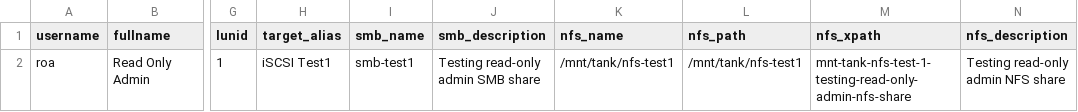
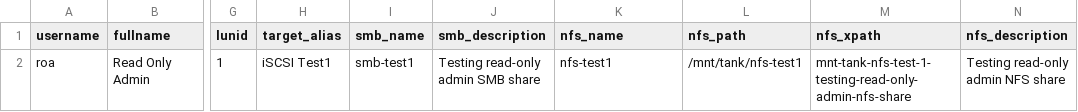
Before and after one commit to truenas/ScaleAutomation, a CSV file: test_data/read_only_admin_shares.csv, drawn as a sheet; only a part is shown, gaps mark what is left out; the diff names each change by its address in the sheet, - before the commit and + after, or states it on an @@ line.

Commit message:
Removed navigate from test since there is a fixture running it.
Also fixed some data and the setup fixture.

```diff
--- a/test_data/read_only_admin_shares.csv
+++ b/test_data/read_only_admin_shares.csv
-K2 (nfs_name): /mnt/tank/nfs-test1
+K2 (nfs_name): nfs-test1
```
Also changed, not shown: 1 other file.
